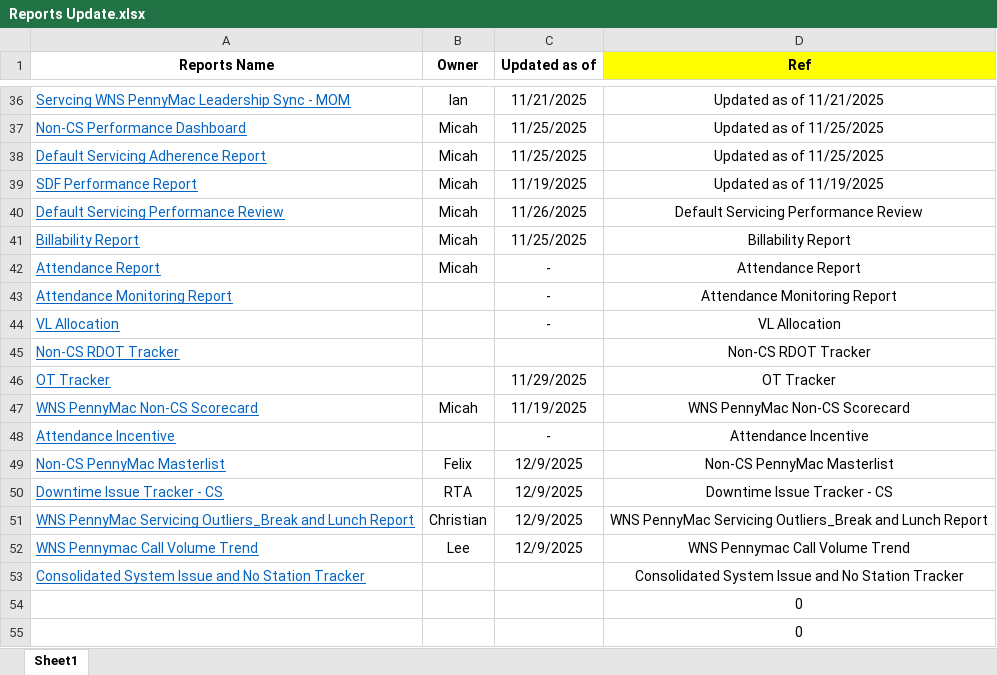
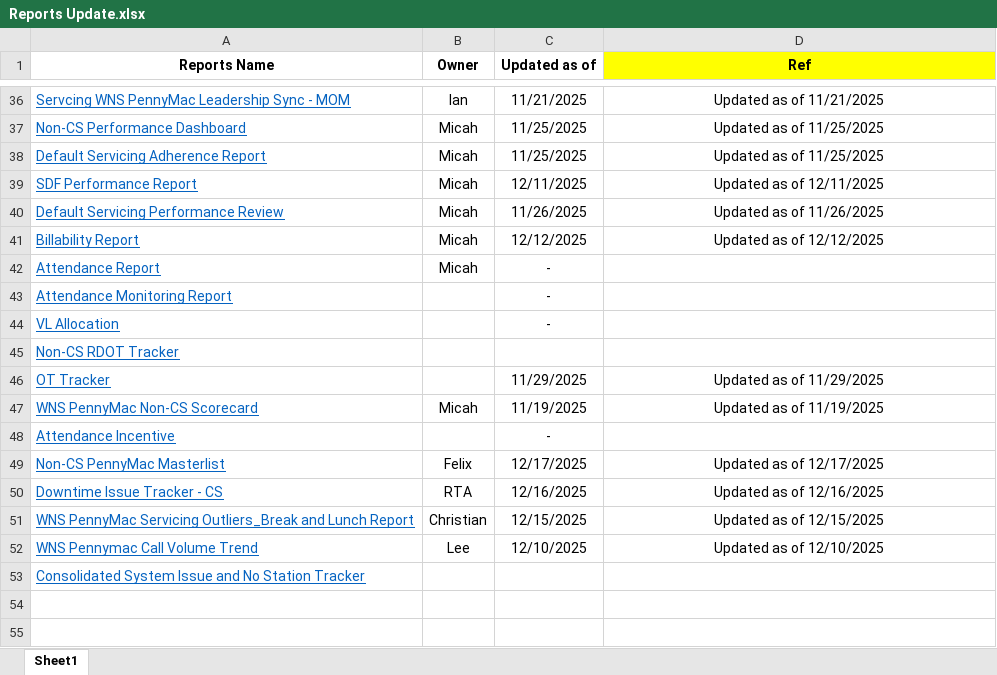
Before and after one commit to username-lou/workforce-web, an Excel workbook: Files/Reports Update.xlsx, sheet Sheet1, drawn as a sheet; only a part is shown, gaps mark what is left out; values as stored, in another font and other column widths than the file's, no borders; the diff covers the shown part only; the diff names each change by its address in the sheet, - before the commit and + after, or states it on an @@ line.

```diff
--- a/Files/Reports Update.xlsx (sheet Sheet1)
+++ b/Files/Reports Update.xlsx (sheet Sheet1)
-C39 (Updated as of): 11/19/2025
+C39 (Updated as of): 12/11/2025
-D39 (Ref): Updated as of 11/19/2025
+D39 (Ref): Updated as of 12/11/2025
-D40 (Ref): Default Servicing Performance Review
+D40 (Ref): Updated as of 11/26/2025
-C41 (Updated as of): 11/25/2025
+C41 (Updated as of): 12/12/2025
-D41 (Ref): Billability Report
+D41 (Ref): Updated as of 12/12/2025
-D42 (Ref): Attendance Report
+D42 (Ref): (empty)
-D43 (Ref): Attendance Monitoring Report
+D43 (Ref): (empty)
-D44 (Ref): VL Allocation
+D44 (Ref): (empty)
-D45 (Ref): Non-CS RDOT Tracker
+D45 (Ref): (empty)
-D46 (Ref): OT Tracker
+D46 (Ref): Updated as of 11/29/2025
-D47 (Ref): WNS PennyMac Non-CS Scorecard
+D47 (Ref): Updated as of 11/19/2025
-D48 (Ref): Attendance Incentive
+D48 (Ref): (empty)
-C49 (Updated as of): 12/9/2025
+C49 (Updated as of): 12/17/2025
-D49 (Ref): Non-CS PennyMac Masterlist
+D49 (Ref): Updated as of 12/17/2025
-C50 (Updated as of): 12/9/2025
+C50 (Updated as of): 12/16/2025
-D50 (Ref): Downtime Issue Tracker - CS
+D50 (Ref): Updated as of 12/16/2025
-C51 (Updated as of): 12/9/2025
+C51 (Updated as of): 12/15/2025
-D51 (Ref): WNS PennyMac Servicing Outliers_Break and Lunch Report
+D51 (Ref): Updated as of 12/15/2025
-C52 (Updated as of): 12/9/2025
+C52 (Updated as of): 12/10/2025
-D52 (Ref): WNS Pennymac Call Volume Trend
+D52 (Ref): Updated as of 12/10/2025
-D53 (Ref): Consolidated System Issue and No Station Tracker
+D53 (Ref): (empty)
-row 54:  |  |  | 0
-row 55:  |  |  | 0
```
Also changed, not shown: 32 edited cells elsewhere in this sheet.
